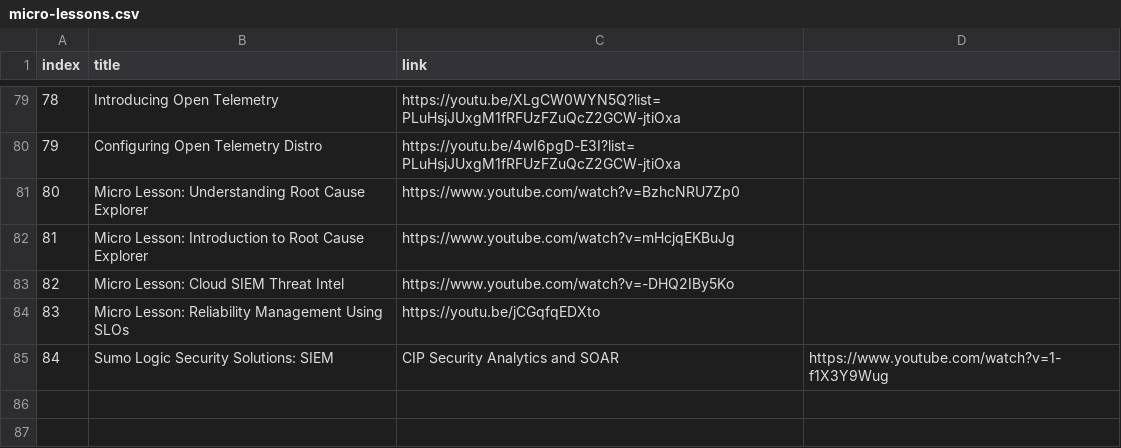
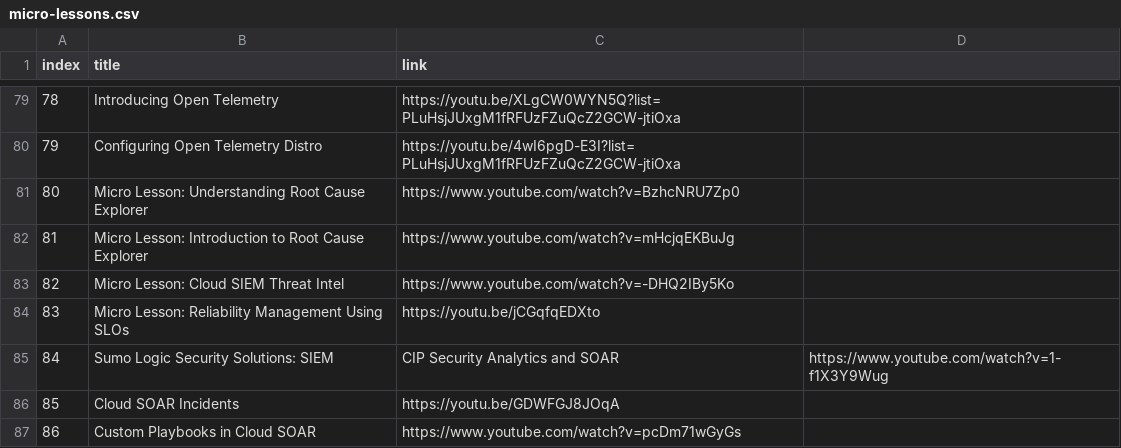
Before and after one commit to rjury-sumo/sumo-public-content, a CSV file: lookups/sumo-micro-lessons/micro-lessons.csv, drawn as a sheet; only a part is shown, gaps mark what is left out.

Commit message:
3 soar lessons

```diff
--- a/lookups/sumo-micro-lessons/micro-lessons.csv
+++ b/lookups/sumo-micro-lessons/micro-lessons.csv
@@ -85 +85,3 @@ index,title,link
 84,Sumo Logic Security Solutions: SIEM, CIP Security Analytics and SOAR,https://www.youtube.com/watch?v=1-f1X3Y9Wug
+85,Cloud SOAR Incidents,https://youtu.be/GDWFGJ8JOqA
+86,Custom Playbooks in Cloud SOAR,https://www.youtube.com/watch?v=pcDm71wGyGs
```
